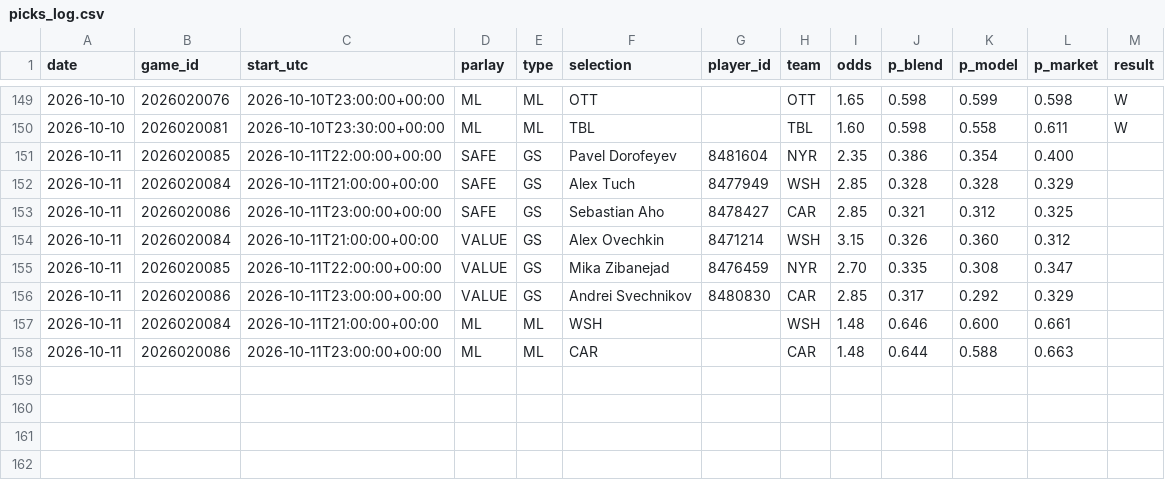
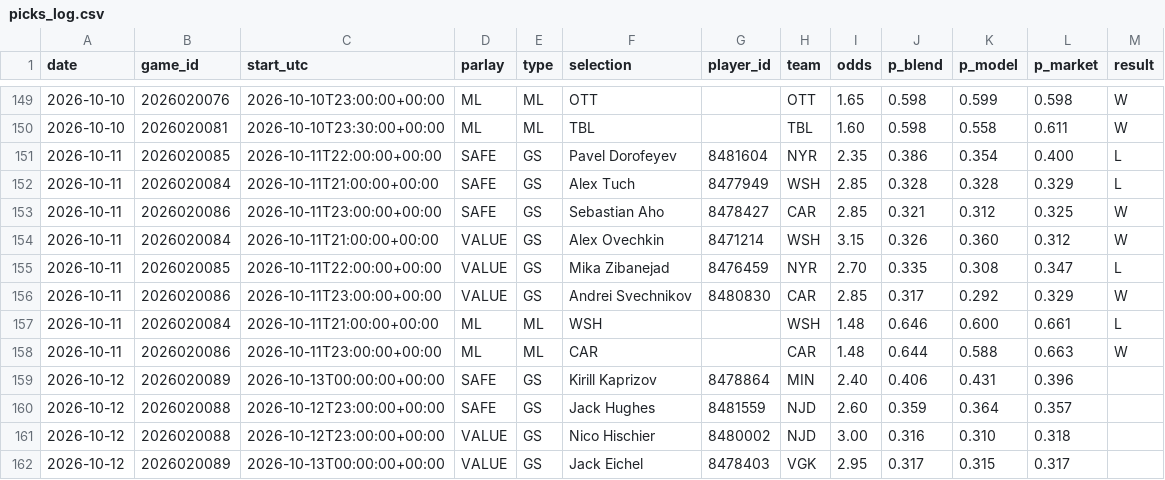
Before and after one commit to joshuajoshuajaja/jaja123, a CSV file: data/nhl/picks_log.csv, drawn as a sheet; only a part is shown, gaps mark what is left out.

```diff
--- a/data/nhl/picks_log.csv
+++ b/data/nhl/picks_log.csv
@@ -150,9 +150,13 @@ date,game_id,start_utc,parlay,type,selection,player_id,team,odds,p_blend,p_model
 2026-10-10,2026020081,2026-10-10T23:30:00+00:00,ML,ML,TBL,,TBL,1.60,0.598,0.558,0.611,W
-2026-10-11,2026020085,2026-10-11T22:00:00+00:00,SAFE,GS,Pavel Dorofeyev,8481604,NYR,2.35,0.386,0.354,0.400,
-2026-10-11,2026020084,2026-10-11T21:00:00+00:00,SAFE,GS,Alex Tuch,8477949,WSH,2.85,0.328,0.328,0.329,
-2026-10-11,2026020086,2026-10-11T23:00:00+00:00,SAFE,GS,Sebastian Aho,8478427,CAR,2.85,0.321,0.312,0.325,
-2026-10-11,2026020084,2026-10-11T21:00:00+00:00,VALUE,GS,Alex Ovechkin,8471214,WSH,3.15,0.326,0.360,0.312,
-2026-10-11,2026020085,2026-10-11T22:00:00+00:00,VALUE,GS,Mika Zibanejad,8476459,NYR,2.70,0.335,0.308,0.347,
-2026-10-11,2026020086,2026-10-11T23:00:00+00:00,VALUE,GS,Andrei Svechnikov,8480830,CAR,2.85,0.317,0.292,0.329,
-2026-10-11,2026020084,2026-10-11T21:00:00+00:00,ML,ML,WSH,,WSH,1.48,0.646,0.600,0.661,
-2026-10-11,2026020086,2026-10-11T23:00:00+00:00,ML,ML,CAR,,CAR,1.48,0.644,0.588,0.663,
+2026-10-11,2026020085,2026-10-11T22:00:00+00:00,SAFE,GS,Pavel Dorofeyev,8481604,NYR,2.35,0.386,0.354,0.400,L
+2026-10-11,2026020084,2026-10-11T21:00:00+00:00,SAFE,GS,Alex Tuch,8477949,WSH,2.85,0.328,0.328,0.329,L
+2026-10-11,2026020086,2026-10-11T23:00:00+00:00,SAFE,GS,Sebastian Aho,8478427,CAR,2.85,0.321,0.312,0.325,W
+2026-10-11,2026020084,2026-10-11T21:00:00+00:00,VALUE,GS,Alex Ovechkin,8471214,WSH,3.15,0.326,0.360,0.312,W
+2026-10-11,2026020085,2026-10-11T22:00:00+00:00,VALUE,GS,Mika Zibanejad,8476459,NYR,2.70,0.335,0.308,0.347,L
+2026-10-11,2026020086,2026-10-11T23:00:00+00:00,VALUE,GS,Andrei Svechnikov,8480830,CAR,2.85,0.317,0.292,0.329,W
+2026-10-11,2026020084,2026-10-11T21:00:00+00:00,ML,ML,WSH,,WSH,1.48,0.646,0.600,0.661,L
+2026-10-11,2026020086,2026-10-11T23:00:00+00:00,ML,ML,CAR,,CAR,1.48,0.644,0.588,0.663,W
+2026-10-12,2026020089,2026-10-13T00:00:00+00:00,SAFE,GS,Kirill Kaprizov,8478864,MIN,2.40,0.406,0.431,0.396,
+2026-10-12,2026020088,2026-10-12T23:00:00+00:00,SAFE,GS,Jack Hughes,8481559,NJD,2.60,0.359,0.364,0.357,
+2026-10-12,2026020088,2026-10-12T23:00:00+00:00,VALUE,GS,Nico Hischier,8480002,NJD,3.00,0.316,0.310,0.318,
+2026-10-12,2026020089,2026-10-13T00:00:00+00:00,VALUE,GS,Jack Eichel,8478403,VGK,2.95,0.317,0.315,0.317,
```
Also changed, not shown: 2 other files.
